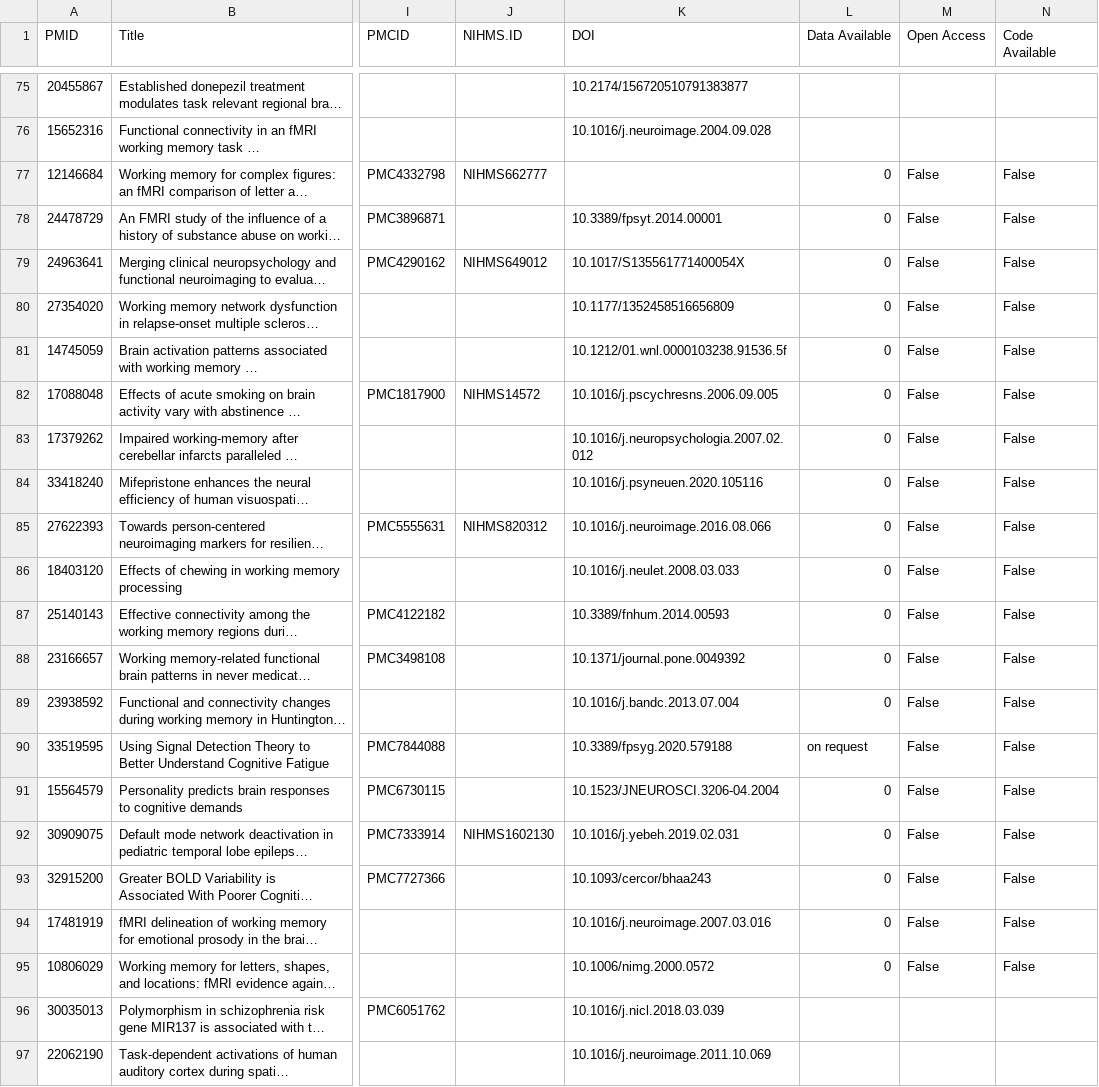
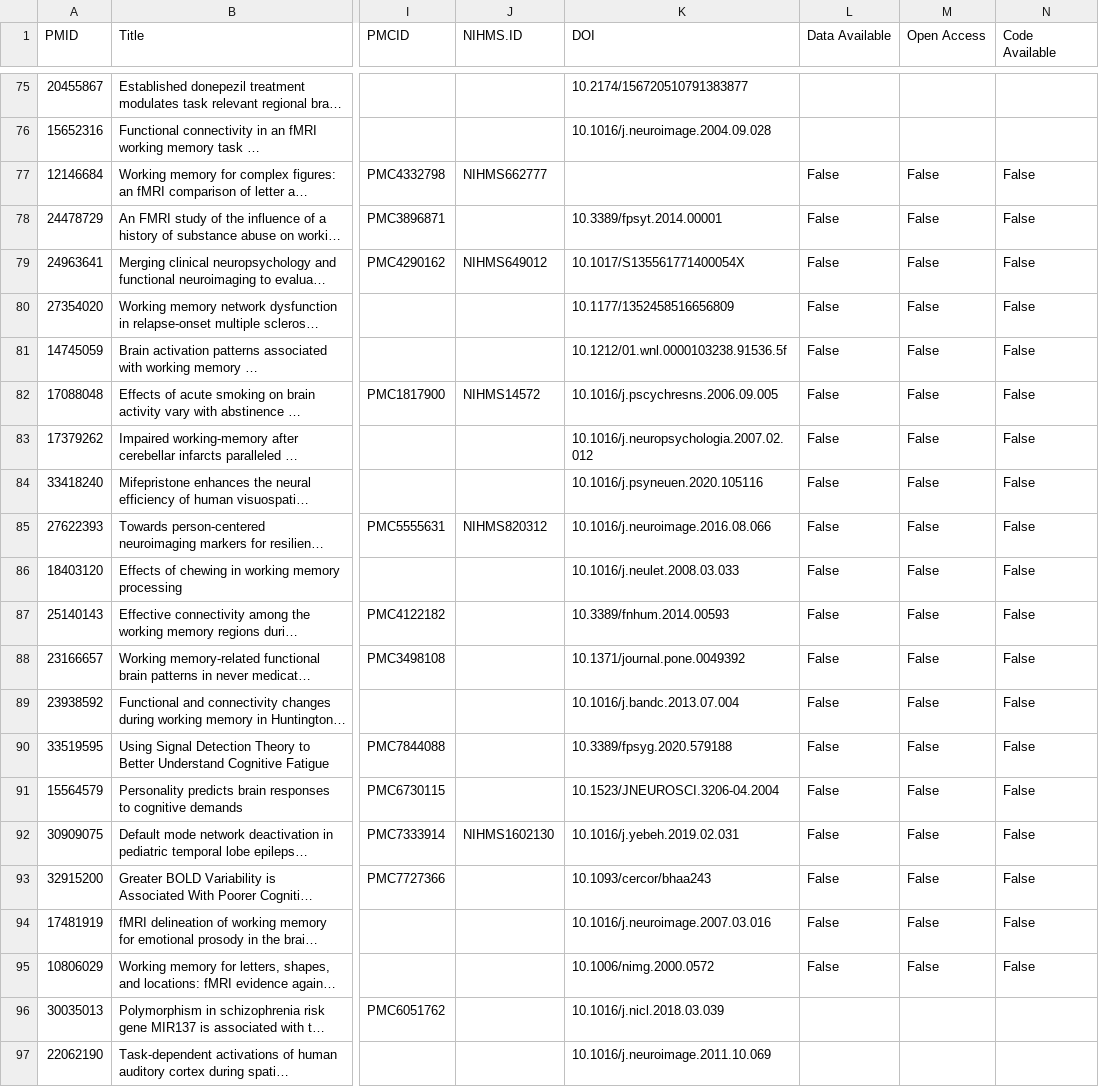
Before and after one commit to aosakwe/assignment, a TSV file: Data/Labeling/merged_annot.tsv, drawn as a sheet; only a part is shown, gaps mark what is left out; long unchanged cells end in …; the diff names each change by its address in the sheet, - before the commit and + after, or states it on an @@ line.

Commit message:
convert '1'/'0' to True/False

```diff
--- a/Data/Labeling/merged_annot.tsv
+++ b/Data/Labeling/merged_annot.tsv
-L77:L89 (Data Available): 0
+L77:L89 (Data Available): False
-L90 (Data Available): on request
+L90 (Data Available): False
-L91:L95 (Data Available): 0
+L91:L95 (Data Available): False
```
Also changed, not shown: 1 other file.
